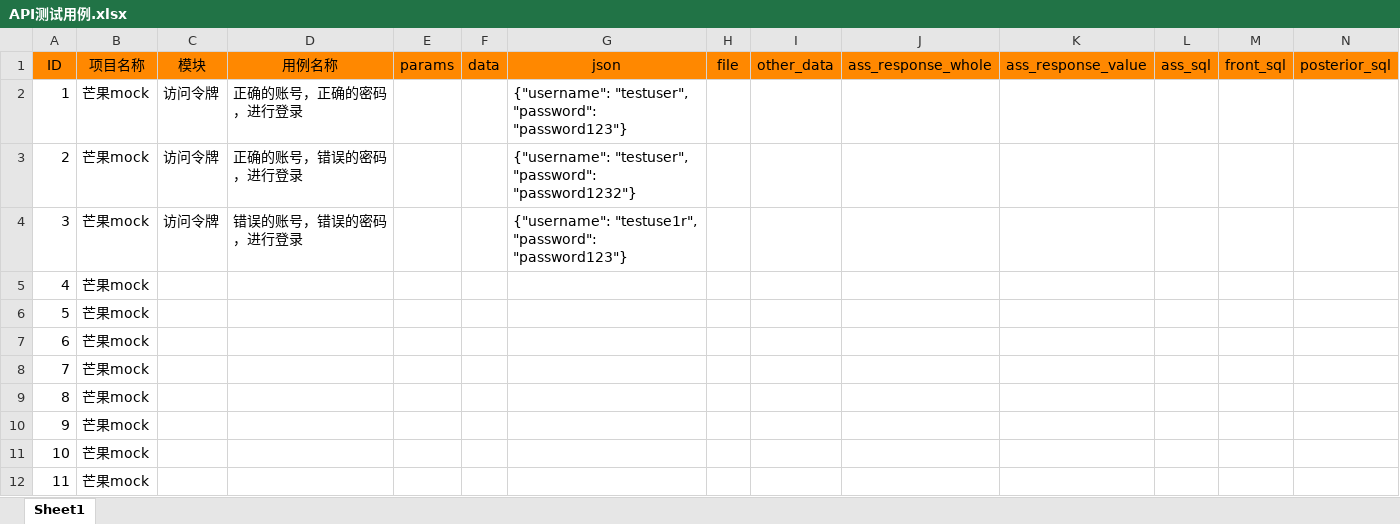
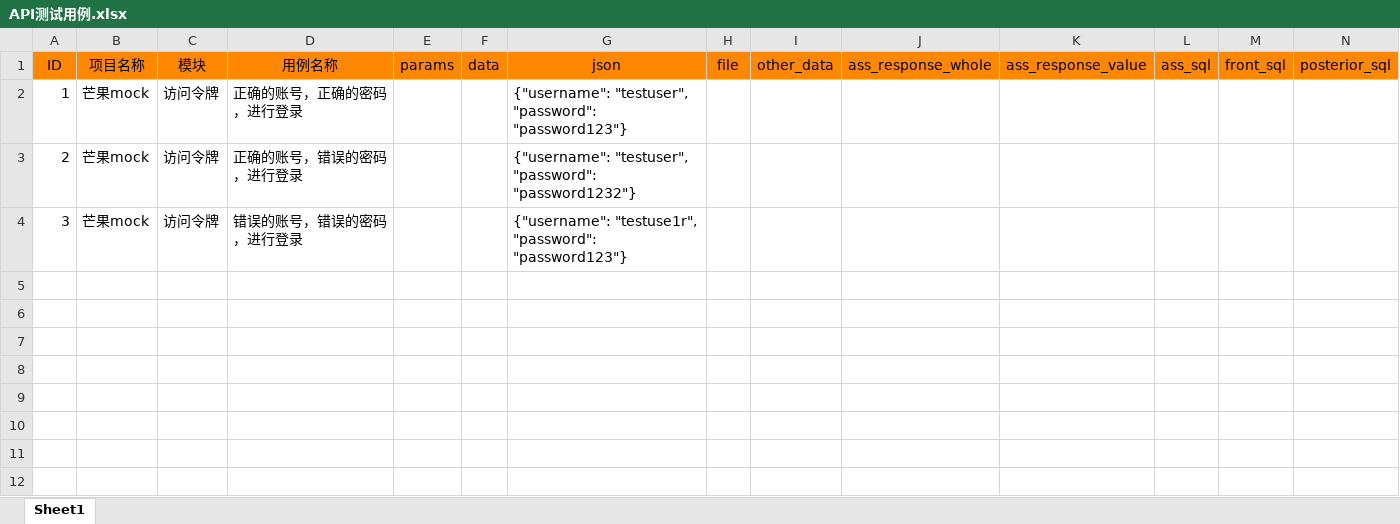
Before and after one commit to maopengg/MangoPytest, an Excel workbook: sources/excel/API测试用例.xlsx, sheet Sheet1, drawn as a sheet; only a part is shown; values as stored, in another font and other column widths than the file's, no borders; rows hold the shown columns only; the diff names each change by its address in the sheet, - before the commit and + after, or states it on an @@ line.

```diff
--- a/sources/excel/API测试用例.xlsx (sheet Sheet1)
+++ b/sources/excel/API测试用例.xlsx (sheet Sheet1)
-row 5: 4 | 芒果mock
-row 6: 5 | 芒果mock
-row 7: 6 | 芒果mock
-row 8: 7 | 芒果mock
-row 9: 8 | 芒果mock
-row 10: 9 | 芒果mock
-row 11: 10 | 芒果mock
-row 12: 11 | 芒果mock
```
Also changed, not shown: sources/excel/UI测试用例.xlsx, sources/excel/元素表.xlsx, 35 other files.
